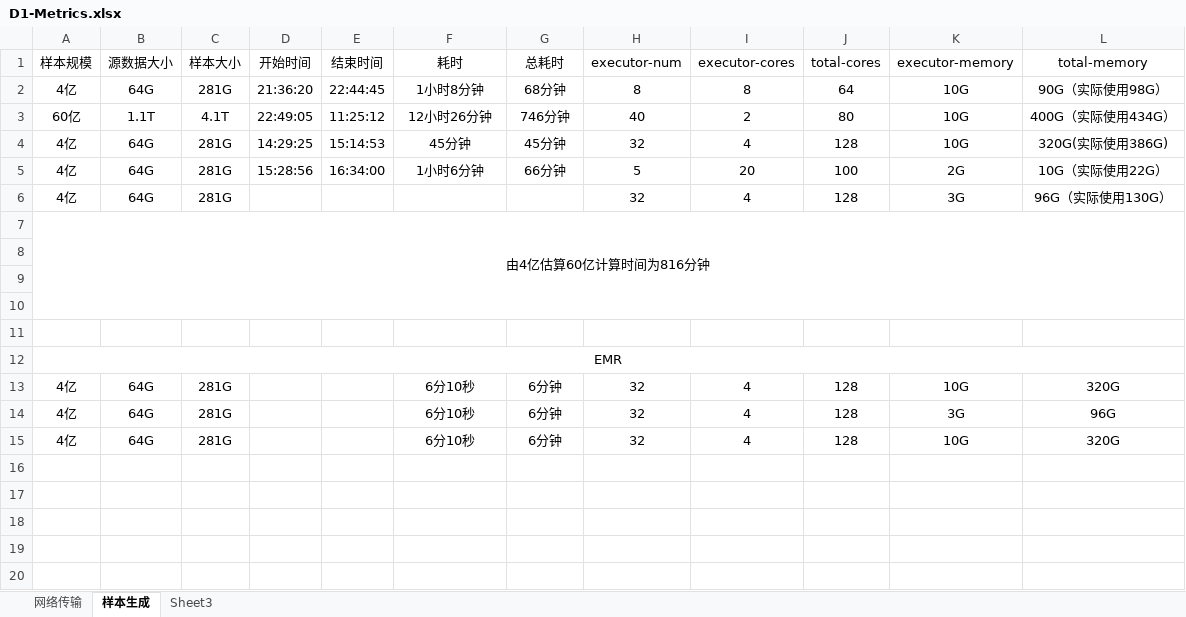
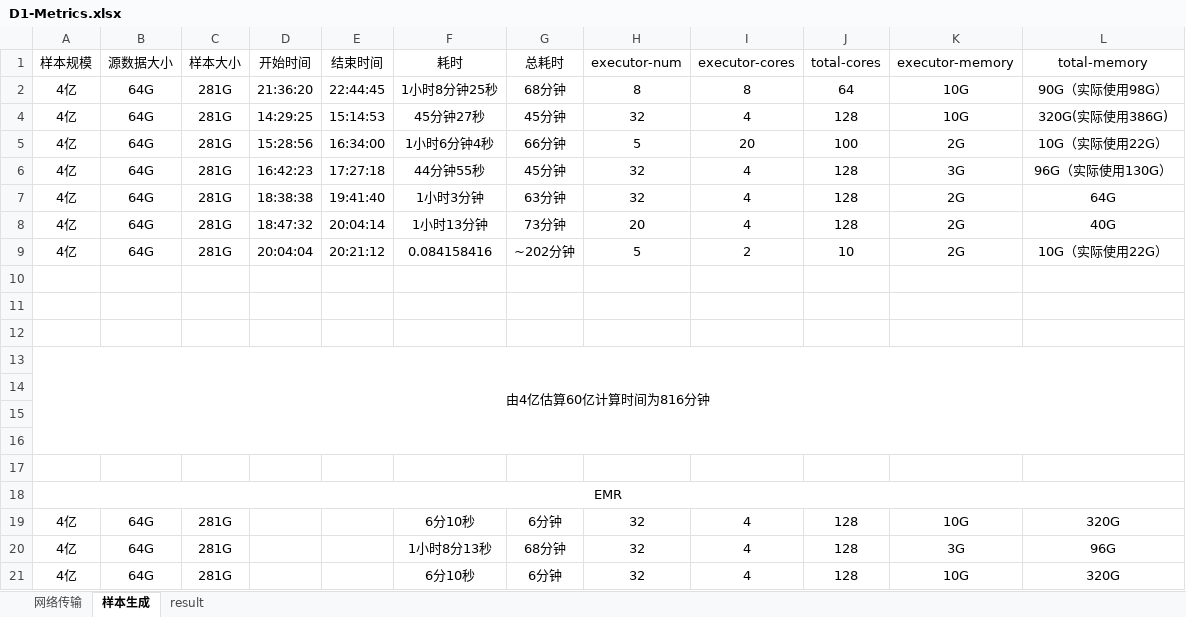
Before and after one commit to Suanec/Betn_code, an Excel workbook: LimitProbing/PressureTest-20170620-EMR/rst/D1-Metrics.xlsx, sheet 样本生成, drawn as a sheet; values as stored, in another font and other column widths than the file's, no borders; removed rows and columns are numbered as before the commit, all else as after; the diff names each change by its address in the sheet, - before the commit and + after, or states it on an @@ line.

Commit message:
LimitProbing-PressureTest-20170620.

```diff
--- a/LimitProbing/PressureTest-20170620-EMR/rst/D1-Metrics.xlsx (sheet 样本生成)
+++ b/LimitProbing/PressureTest-20170620-EMR/rst/D1-Metrics.xlsx (sheet 样本生成)
-sheet tab: Sheet3
+sheet tab: result
-F2 (耗时): 1小时8分钟
+F2 (耗时): 1小时8分钟25秒
@@ row 3 hidden: 60亿 | 1.1T | 4.1T | 22:49:05 | 11:25:12 | 12小时26分钟 | 746分钟 | 40 | 2 | 80 | 10G | 400G（实际使用434G） @@
-F4 (耗时): 45分钟
+F4 (耗时): 45分钟27秒
-F5 (耗时): 1小时6分钟
+F5 (耗时): 1小时6分钟4秒
-D6 (开始时间): (empty)
+D6 (开始时间): 16:42:23
-E6 (结束时间): (empty)
+E6 (结束时间): 17:27:18
-F6 (耗时): (empty)
+F6 (耗时): 44分钟55秒
-G6 (总耗时): (empty)
+G6 (总耗时): 45分钟
+row 7: 4亿 | 64G | 281G | 18:38:38 | 19:41:40 | 1小时3分钟 | 63分钟 | 32 | 4 | 128 | 2G | 64G
+row 8: 4亿 | 64G | 281G | 18:47:32 | 20:04:14 | 1小时13分钟 | 73分钟 | 20 | 4 | 128 | 2G | 40G
+row 9: 4亿 | 64G | 281G | 20:04:04 | 20:21:12 | 0.084158416 | ~202分钟 | 5 | 2 | 10 | 2G | 10G（实际使用22G）
+row 10: (empty)
+row 11: (empty)
+row 12: (empty)
-F20 (耗时): 6分10秒
+F20 (耗时): 1小时8分13秒
-G20 (总耗时): 6分钟
+G20 (总耗时): 68分钟
```
Also changed, not shown: sheet result, charts or pictures, 10 other files.
